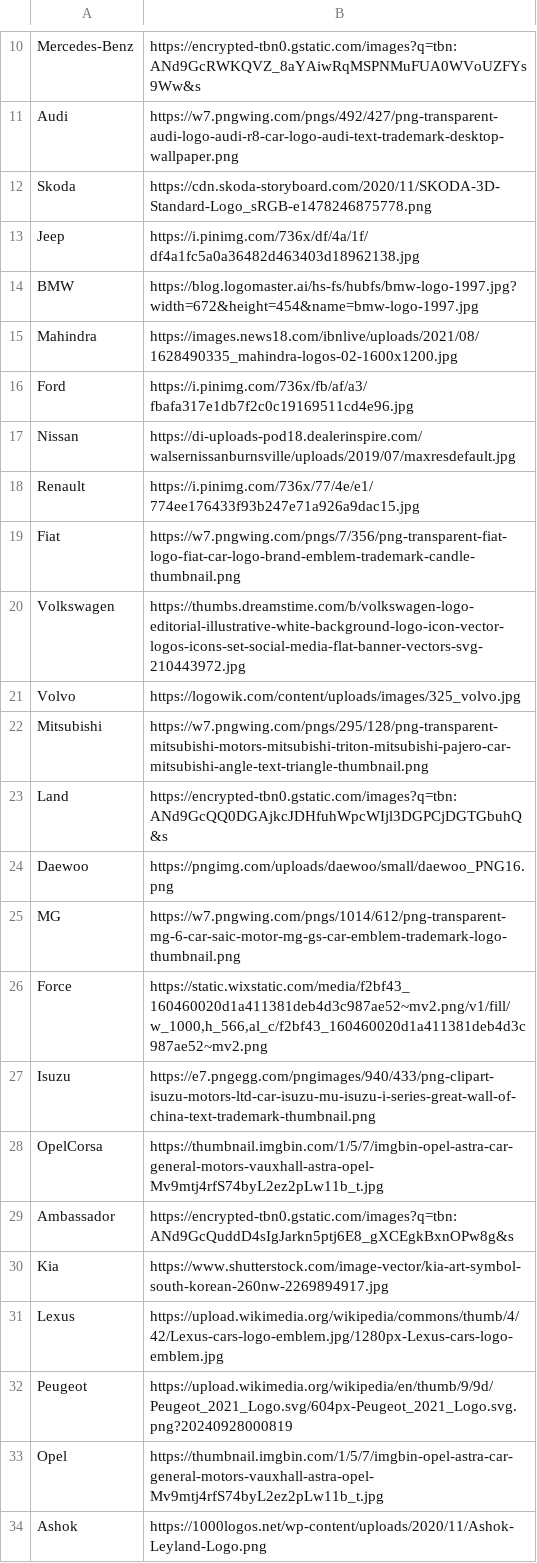
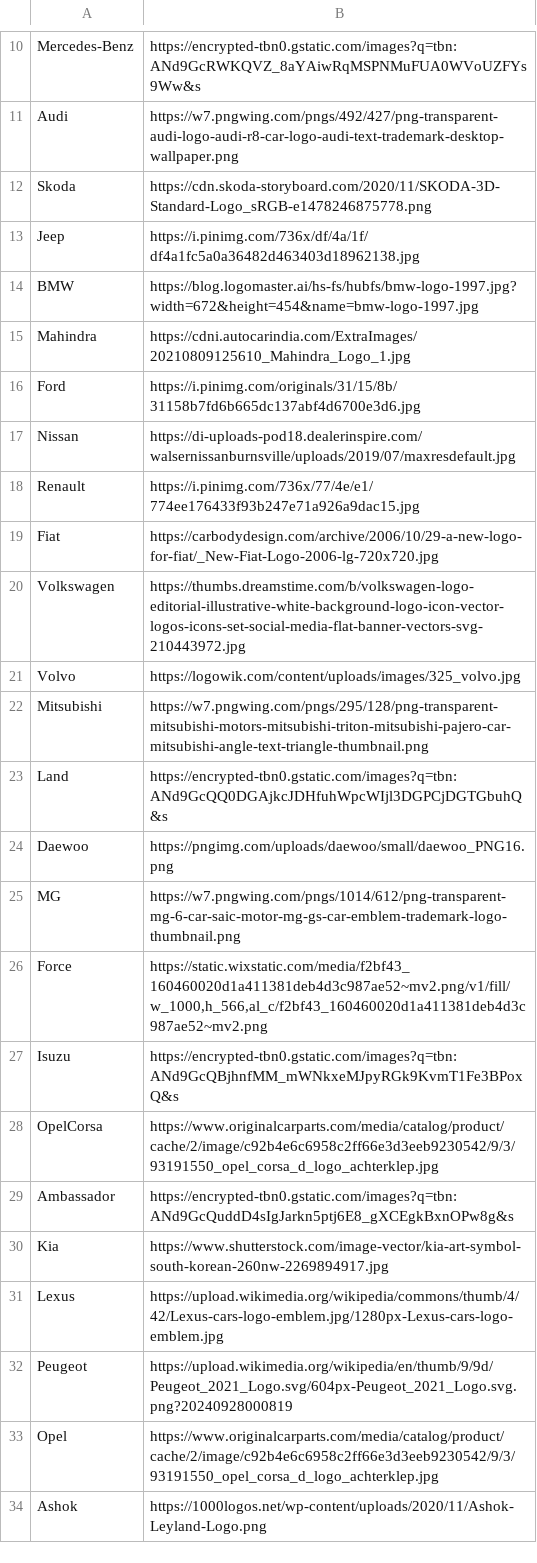
Before and after one commit to reachingkushagra/Car-Sales-Analysis-Project, a CSV file: Logo.csv, drawn as a sheet; only a part is shown, gaps mark what is left out.

Commit message:
Update Logo.csv

```diff
--- a/Logo.csv
+++ b/Logo.csv
@@ -14,7 +14,7 @@ Jeep,https://i.pinimg.com/736x/df/4a/1f/df4a1fc5a0a36482d463403d18962138.jpg
 BMW,https://blog.logomaster.ai/hs-fs/hubfs/bmw-logo-1997.jpg?width=672&height=454&name=bmw-logo-1997.jpg
-Mahindra,https://images.news18.com/ibnlive/uploads/2021/08/1628490335_mahindra-logos-02-1600x1200.jpg
-Ford,https://i.pinimg.com/736x/fb/af/a3/fbafa317e1db7f2c0c19169511cd4e96.jpg
+Mahindra,https://cdni.autocarindia.com/ExtraImages/20210809125610_Mahindra_Logo_1.jpg
+Ford,https://i.pinimg.com/originals/31/15/8b/31158b7fd6b665dc137abf4d6700e3d6.jpg
 Nissan,https://di-uploads-pod18.dealerinspire.com/walsernissanburnsville/uploads/2019/07/maxresdefault.jpg
 Renault,https://i.pinimg.com/736x/77/4e/e1/774ee176433f93b247e71a926a9dac15.jpg
-Fiat,https://w7.pngwing.com/pngs/7/356/png-transparent-fiat-logo-fiat-car-logo-brand-emblem-trademark-candle-thumbnail.png
+Fiat,https://carbodydesign.com/archive/2006/10/29-a-new-logo-for-fiat/_New-Fiat-Logo-2006-lg-720x720.jpg
 Volkswagen,https://thumbs.dreamstime.com/b/volkswagen-logo-editorial-illustrative-white-background-logo-icon-vector-logos-icons-set-social-media-flat-banner-vectors-svg-210443972.jpg
@@ -26,4 +26,4 @@ MG,https://w7.pngwing.com/pngs/1014/612/png-transparent-mg-6-car-saic-motor-mg-g
 Force,"https://static.wixstatic.com/media/f2bf43_160460020d1a411381deb4d3c987ae52~mv2.png/v1/fill/w_1000,h_566,al_c/f2bf43_160460020d1a411381deb4d3c987ae52~mv2.png"
-Isuzu,https://e7.pngegg.com/pngimages/940/433/png-clipart-isuzu-motors-ltd-car-isuzu-mu-isuzu-i-series-great-wall-of-china-text-trademark-thumbnail.png
-OpelCorsa,https://thumbnail.imgbin.com/1/5/7/imgbin-opel-astra-car-general-motors-vauxhall-astra-opel-Mv9mtj4rfS74byL2ez2pLw11b_t.jpg
+Isuzu,https://encrypted-tbn0.gstatic.com/images?q=tbn:ANd9GcQBjhnfMM_mWNkxeMJpyRGk9KvmT1Fe3BPoxQ&s
+OpelCorsa,https://www.originalcarparts.com/media/catalog/product/cache/2/image/c92b4e6c6958c2ff66e3d3eeb9230542/9/3/93191550_opel_corsa_d_logo_achterklep.jpg
 Ambassador,https://encrypted-tbn0.gstatic.com/images?q=tbn:ANd9GcQuddD4sIgJarkn5ptj6E8_gXCEgkBxnOPw8g&s
@@ -32,3 +32,3 @@ Lexus,https://upload.wikimedia.org/wikipedia/commons/thumb/4/42/Lexus-cars-logo-
 Peugeot,https://upload.wikimedia.org/wikipedia/en/thumb/9/9d/Peugeot_2021_Logo.svg/604px-Peugeot_2021_Logo.svg.png?20240928000819
-Opel,https://thumbnail.imgbin.com/1/5/7/imgbin-opel-astra-car-general-motors-vauxhall-astra-opel-Mv9mtj4rfS74byL2ez2pLw11b_t.jpg
+Opel,https://www.originalcarparts.com/media/catalog/product/cache/2/image/c92b4e6c6958c2ff66e3d3eeb9230542/9/3/93191550_opel_corsa_d_logo_achterklep.jpg
 Ashok,https://1000logos.net/wp-content/uploads/2020/11/Ashok-Leyland-Logo.png
```
